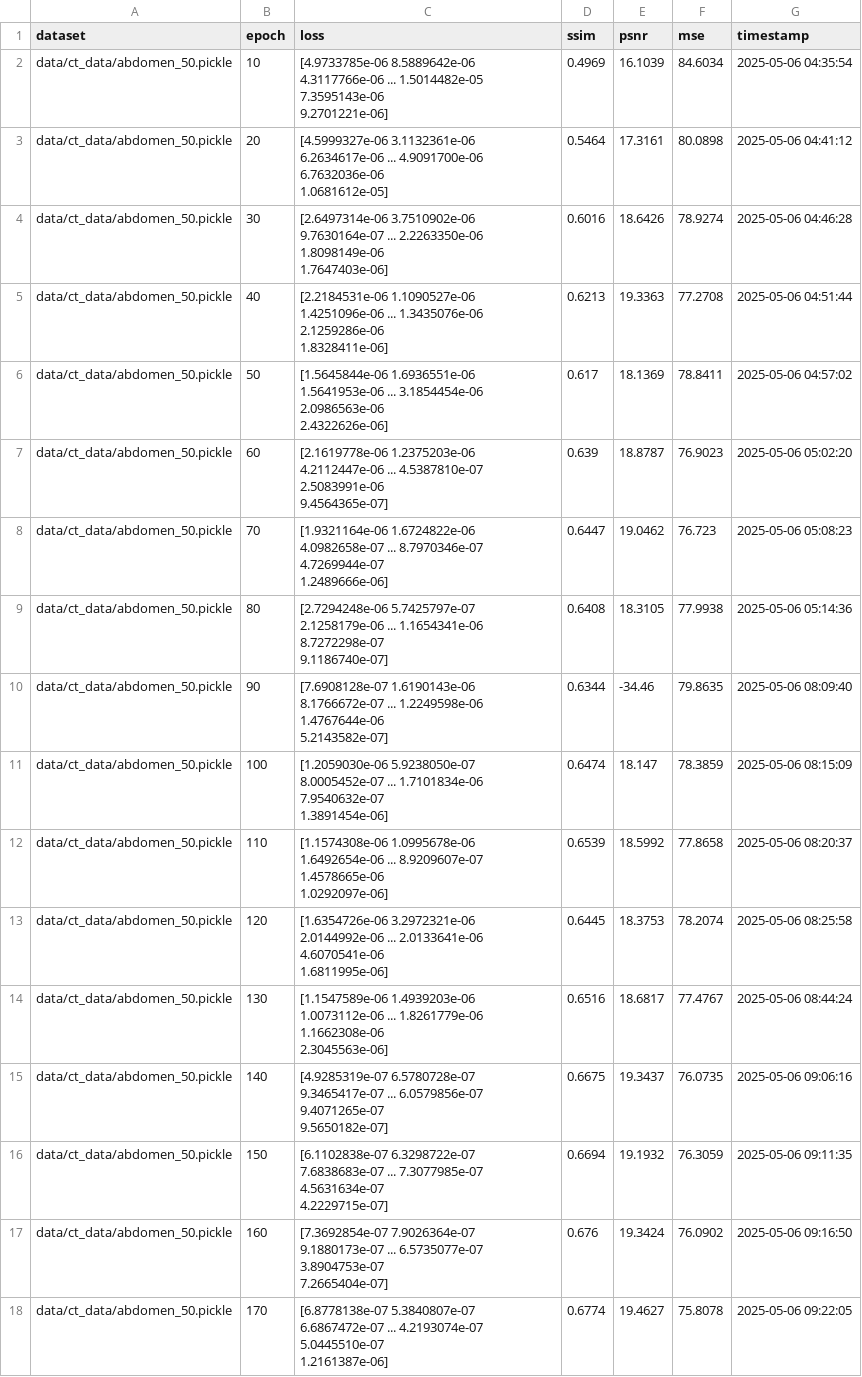
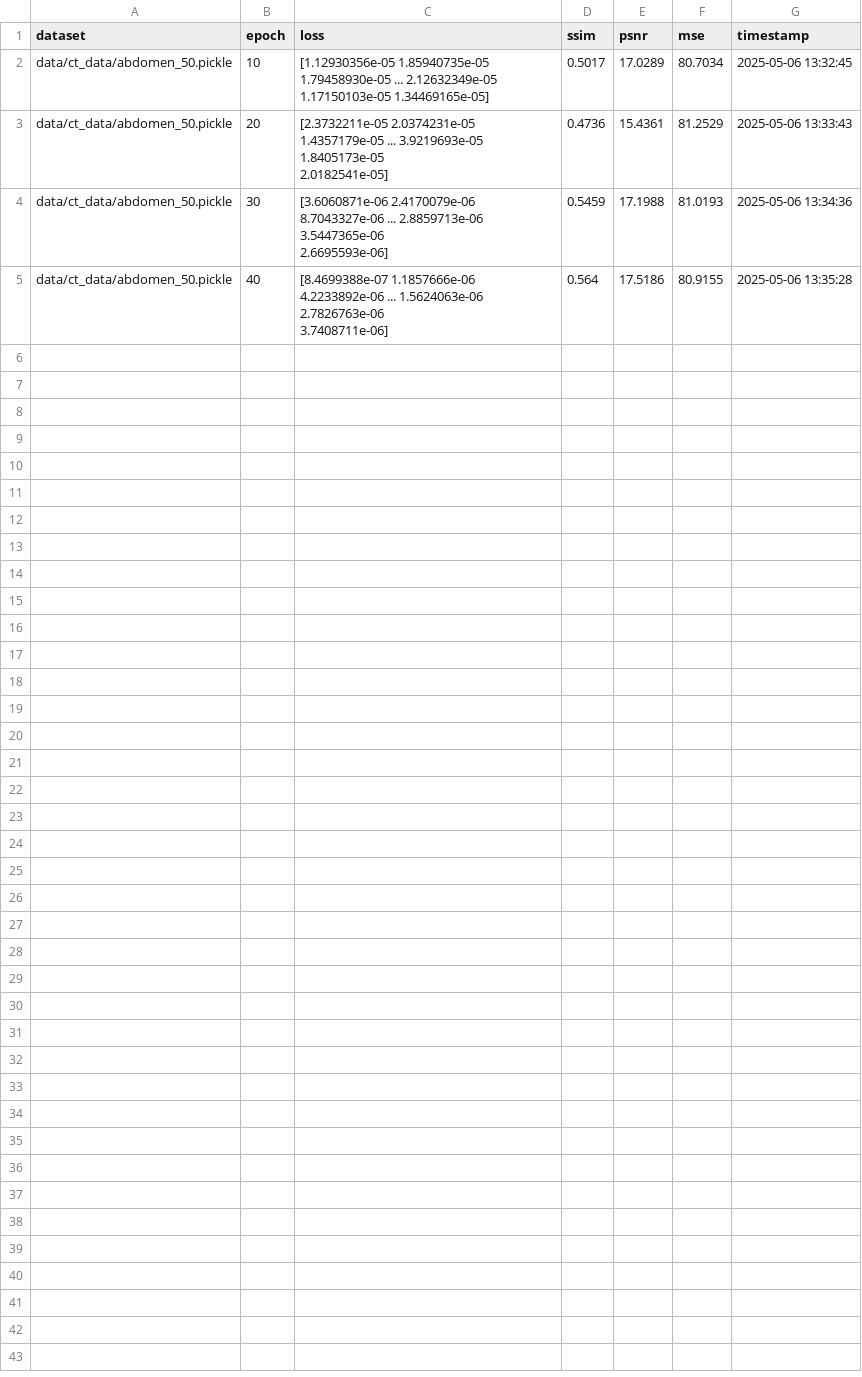
Before and after one commit to winson5566/Neural-Attenuation-Field-Reconstruction-in-CBCT, a CSV file: data/out/abdomen_50_run/metrics.csv, drawn as a sheet.

```diff
--- a/data/out/abdomen_50_run/metrics.csv
+++ b/data/out/abdomen_50_run/metrics.csv
@@ -1,35 +1,9 @@
 dataset,epoch,loss,ssim,psnr,mse,timestamp
-data/ct_data/abdomen_50.pickle,10,"[4.9733785e-06 8.5889642e-06 4.3117766e-06 ... 1.5014482e-05 7.3595143e-06
- 9.2701221e-06]",0.4969,16.1039,84.6034,2025-05-06 04:35:54
-data/ct_data/abdomen_50.pickle,20,"[4.5999327e-06 3.1132361e-06 6.2634617e-06 ... 4.9091700e-06 6.7632036e-06
- 1.0681612e-05]",0.5464,17.3161,80.0898,2025-05-06 04:41:12
-data/ct_data/abdomen_50.pickle,30,"[2.6497314e-06 3.7510902e-06 9.7630164e-07 ... 2.2263350e-06 1.8098149e-06
- 1.7647403e-06]",0.6016,18.6426,78.9274,2025-05-06 04:46:28
-data/ct_data/abdomen_50.pickle,40,"[2.2184531e-06 1.1090527e-06 1.4251096e-06 ... 1.3435076e-06 2.1259286e-06
- 1.8328411e-06]",0.6213,19.3363,77.2708,2025-05-06 04:51:44
-data/ct_data/abdomen_50.pickle,50,"[1.5645844e-06 1.6936551e-06 1.5641953e-06 ... 3.1854454e-06 2.0986563e-06
- 2.4322626e-06]",0.617,18.1369,78.8411,2025-05-06 04:57:02
-data/ct_data/abdomen_50.pickle,60,"[2.1619778e-06 1.2375203e-06 4.2112447e-06 ... 4.5387810e-07 2.5083991e-06
- 9.4564365e-07]",0.639,18.8787,76.9023,2025-05-06 05:02:20
-data/ct_data/abdomen_50.pickle,70,"[1.9321164e-06 1.6724822e-06 4.0982658e-07 ... 8.7970346e-07 4.7269944e-07
- 1.2489666e-06]",0.6447,19.0462,76.723,2025-05-06 05:08:23
-data/ct_data/abdomen_50.pickle,80,"[2.7294248e-06 5.7425797e-07 2.1258179e-06 ... 1.1654341e-06 8.7272298e-07
- 9.1186740e-07]",0.6408,18.3105,77.9938,2025-05-06 05:14:36
-data/ct_data/abdomen_50.pickle,90,"[7.6908128e-07 1.6190143e-06 8.1766672e-07 ... 1.2249598e-06 1.4767644e-06
- 5.2143582e-07]",0.6344,-34.46,79.8635,2025-05-06 08:09:40
-data/ct_data/abdomen_50.pickle,100,"[1.2059030e-06 5.9238050e-07 8.0005452e-07 ... 1.7101834e-06 7.9540632e-07
- 1.3891454e-06]",0.6474,18.147,78.3859,2025-05-06 08:15:09
-data/ct_data/abdomen_50.pickle,110,"[1.1574308e-06 1.0995678e-06 1.6492654e-06 ... 8.9209607e-07 1.4578665e-06
- 1.0292097e-06]",0.6539,18.5992,77.8658,2025-05-06 08:20:37
-data/ct_data/abdomen_50.pickle,120,"[1.6354726e-06 3.2972321e-06 2.0144992e-06 ... 2.0133641e-06 4.6070541e-06
- 1.6811995e-06]",0.6445,18.3753,78.2074,2025-05-06 08:25:58
-data/ct_data/abdomen_50.pickle,130,"[1.1547589e-06 1.4939203e-06 1.0073112e-06 ... 1.8261779e-06 1.1662308e-06
- 2.3045563e-06]",0.6516,18.6817,77.4767,2025-05-06 08:44:24
-data/ct_data/abdomen_50.pickle,140,"[4.9285319e-07 6.5780728e-07 9.3465417e-07 ... 6.0579856e-07 9.4071265e-07
- 9.5650182e-07]",0.6675,19.3437,76.0735,2025-05-06 09:06:16
-data/ct_data/abdomen_50.pickle,150,"[6.1102838e-07 6.3298722e-07 7.6838683e-07 ... 7.3077985e-07 4.5631634e-07
- 4.2229715e-07]",0.6694,19.1932,76.3059,2025-05-06 09:11:35
-data/ct_data/abdomen_50.pickle,160,"[7.3692854e-07 7.9026364e-07 9.1880173e-07 ... 6.5735077e-07 3.8904753e-07
- 7.2665404e-07]",0.676,19.3424,76.0902,2025-05-06 09:16:50
-data/ct_data/abdomen_50.pickle,170,"[6.8778138e-07 5.3840807e-07 6.6867472e-07 ... 4.2193074e-07 5.0445510e-07
- 1.2161387e-06]",0.6774,19.4627,75.8078,2025-05-06 09:22:05
+data/ct_data/abdomen_50.pickle,10,"[1.12930356e-05 1.85940735e-05 1.79458930e-05 ... 2.12632349e-05
+ 1.17150103e-05 1.34469165e-05]",0.5017,17.0289,80.7034,2025-05-06 13:32:45
+data/ct_data/abdomen_50.pickle,20,"[2.3732211e-05 2.0374231e-05 1.4357179e-05 ... 3.9219693e-05 1.8405173e-05
+ 2.0182541e-05]",0.4736,15.4361,81.2529,2025-05-06 13:33:43
+data/ct_data/abdomen_50.pickle,30,"[3.6060871e-06 2.4170079e-06 8.7043327e-06 ... 2.8859713e-06 3.5447365e-06
+ 2.6695593e-06]",0.5459,17.1988,81.0193,2025-05-06 13:34:36
+data/ct_data/abdomen_50.pickle,40,"[8.4699388e-07 1.1857666e-06 4.2233892e-06 ... 1.5624063e-06 2.7826763e-06
+ 3.7408711e-06]",0.564,17.5186,80.9155,2025-05-06 13:35:28
```
Also changed, not shown: 6 other files.
